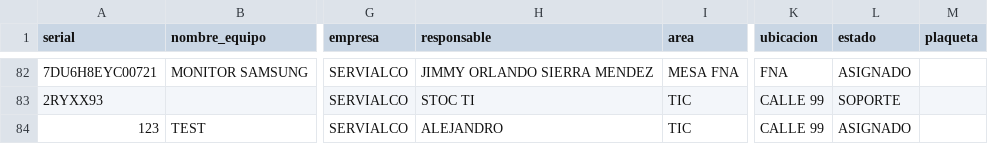
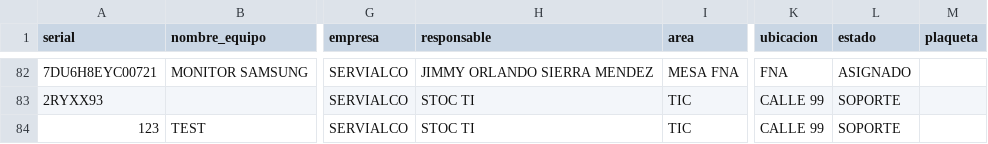
Before and after one commit to soporteti-beep/Inventario-Servialco, a CSV file: Servialco/servialco.csv, drawn as a sheet; only a part is shown, gaps mark what is left out; the diff names each change by its address in the sheet, - before the commit and + after, or states it on an @@ line.

```diff
--- a/Servialco/servialco.csv
+++ b/Servialco/servialco.csv
-H84 (responsable): ALEJANDRO
+H84 (responsable): STOC TI
-L84 (estado): ASIGNADO
+L84 (estado): SOPORTE
```
